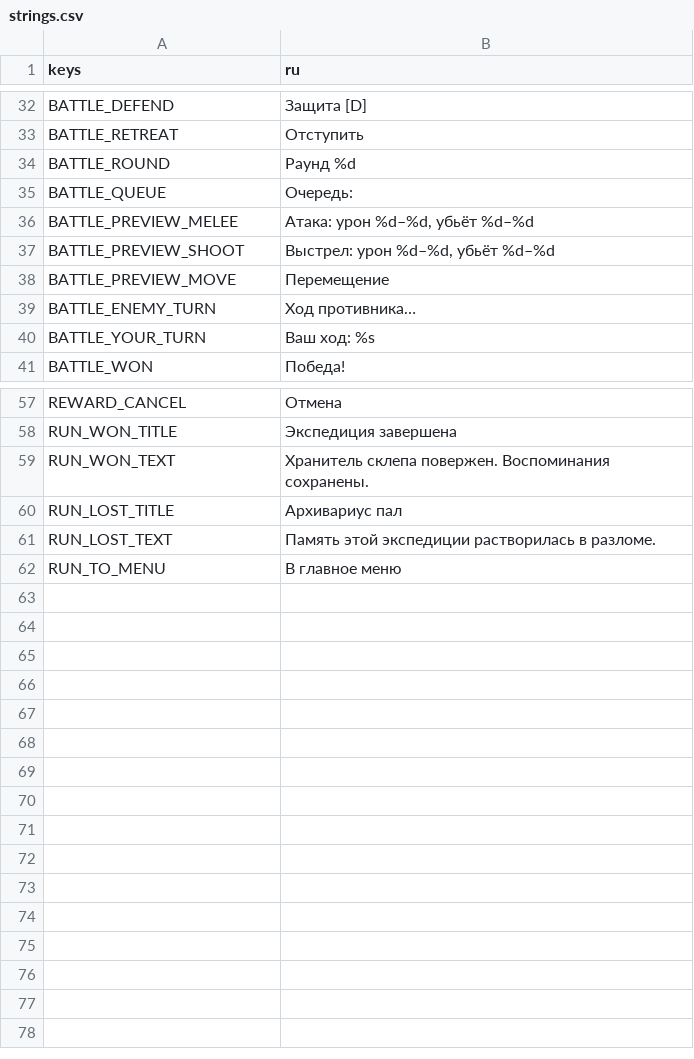
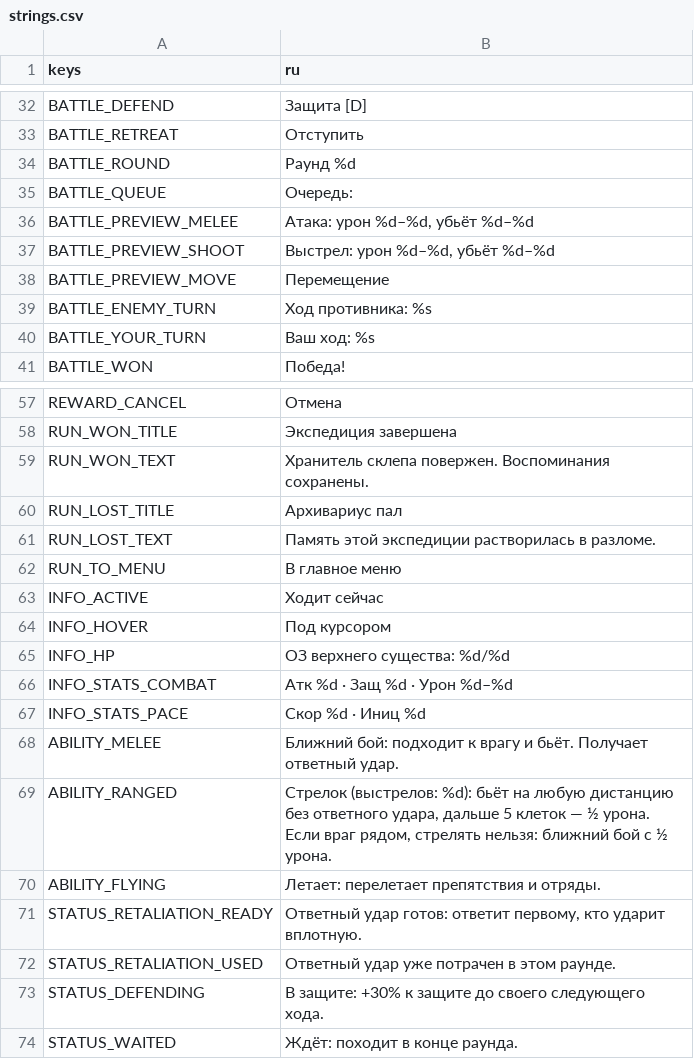
Before and after one commit to nttlman23/LastArchivist, a CSV file: translations/strings.csv, drawn as a sheet; only a part is shown, gaps mark what is left out.

```diff
--- a/translations/strings.csv
+++ b/translations/strings.csv
@@ -38,3 +38,3 @@ BATTLE_PREVIEW_SHOOT,"Выстрел: урон %d–%d, убьёт %d–%d"
 BATTLE_PREVIEW_MOVE,Перемещение
-BATTLE_ENEMY_TURN,Ход противника…
+BATTLE_ENEMY_TURN,"Ход противника: %s"
 BATTLE_YOUR_TURN,"Ваш ход: %s"
@@ -62 +62,13 @@ RUN_LOST_TEXT,Память этой экспедиции растворилас
 RUN_TO_MENU,В главное меню
+INFO_ACTIVE,Ходит сейчас
+INFO_HOVER,Под курсором
+INFO_HP,"ОЗ верхнего существа: %d/%d"
+INFO_STATS_COMBAT,"Атк %d · Защ %d · Урон %d–%d"
+INFO_STATS_PACE,"Скор %d · Иниц %d"
+ABILITY_MELEE,Ближний бой: подходит к врагу и бьёт. Получает ответный удар.
+ABILITY_RANGED,"Стрелок (выстрелов: %d): бьёт на любую дистанцию без ответного удара, дальше 5 клеток — ½ урона. Если враг рядом, стрелять нельзя: ближний бой с ½ урона."
+ABILITY_FLYING,Летает: перелетает препятствия и отряды.
+STATUS_RETALIATION_READY,"Ответный удар готов: ответит первому, кто ударит вплотную."
+STATUS_RETALIATION_USED,Ответный удар уже потрачен в этом раунде.
+STATUS_DEFENDING,В защите: +30% к защите до своего следующего хода.
+STATUS_WAITED,Ждёт: походит в конце раунда.
```
Also changed, not shown: 15 other files.
